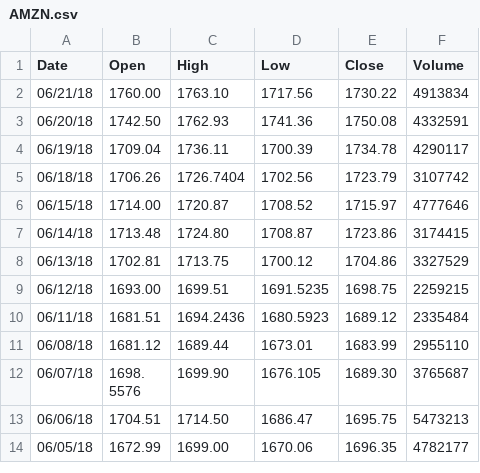
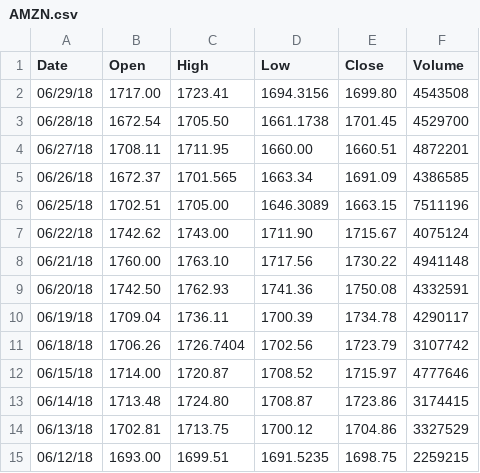
Before and after one commit to pinebud77/myetrade_django, a CSV file: python_simtrade/market_history/AMZN.csv, drawn as a sheet; only a part is shown; the shorter side is filled out with more unchanged rows.

Commit message:
import new stock history data

```diff
--- a/python_simtrade/market_history/AMZN.csv
+++ b/python_simtrade/market_history/AMZN.csv
@@ -1,3 +1,9 @@
 Date, Open, High, Low, Close, Volume
-06/21/18, 1760.00, 1763.10, 1717.56, 1730.22, 4913834
+06/29/18, 1717.00, 1723.41, 1694.3156, 1699.80, 4543508
+06/28/18, 1672.54, 1705.50, 1661.1738, 1701.45, 4529700
+06/27/18, 1708.11, 1711.95, 1660.00, 1660.51, 4872201
+06/26/18, 1672.37, 1701.565, 1663.34, 1691.09, 4386585
+06/25/18, 1702.51, 1705.00, 1646.3089, 1663.15, 7511196
+06/22/18, 1742.62, 1743.00, 1711.90, 1715.67, 4075124
+06/21/18, 1760.00, 1763.10, 1717.56, 1730.22, 4941148
 06/20/18, 1742.50, 1762.93, 1741.36, 1750.08, 4332591
```
Also changed, not shown: python_simtrade/market_history/AAPL.csv, python_simtrade/market_history/GOOGL.csv, 3 other files.
